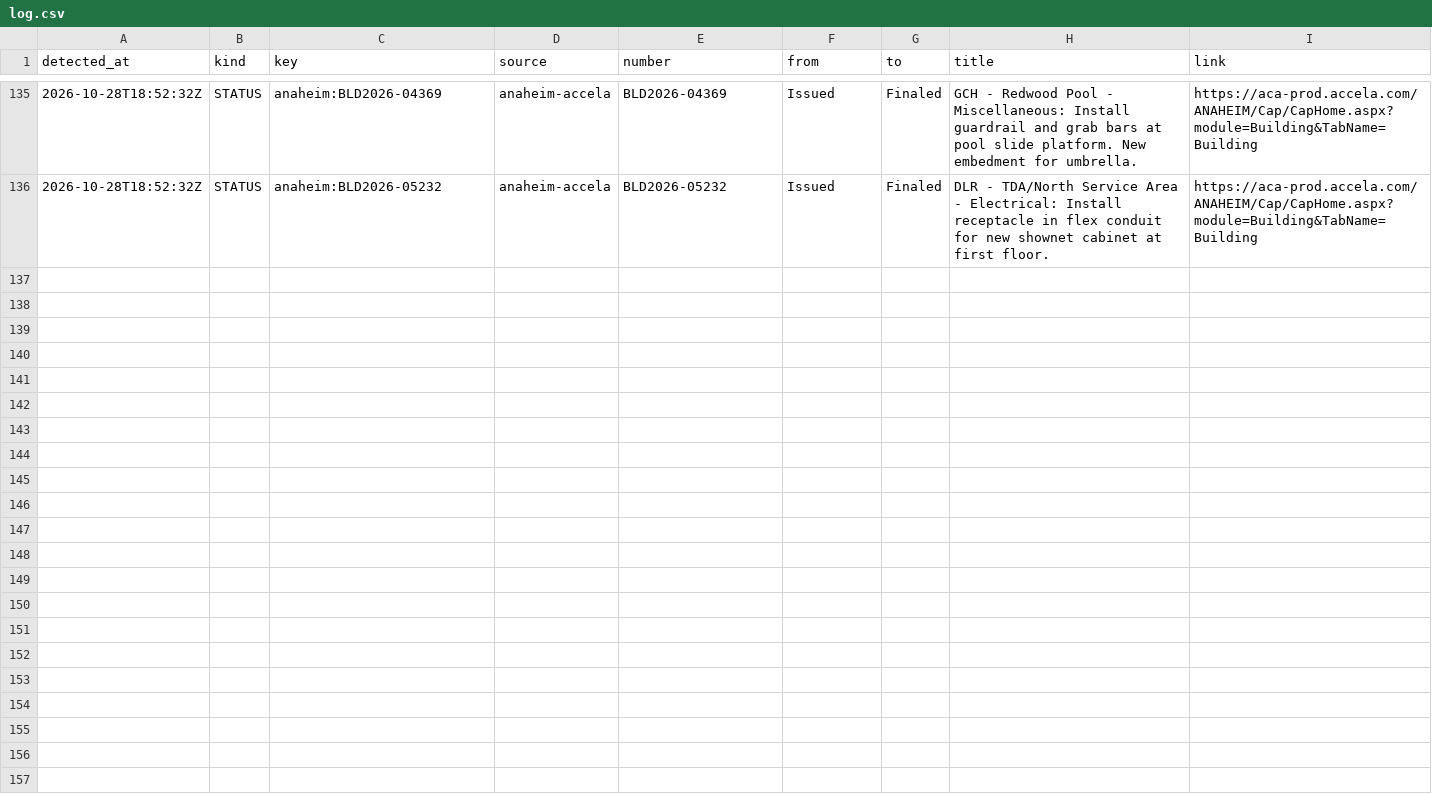
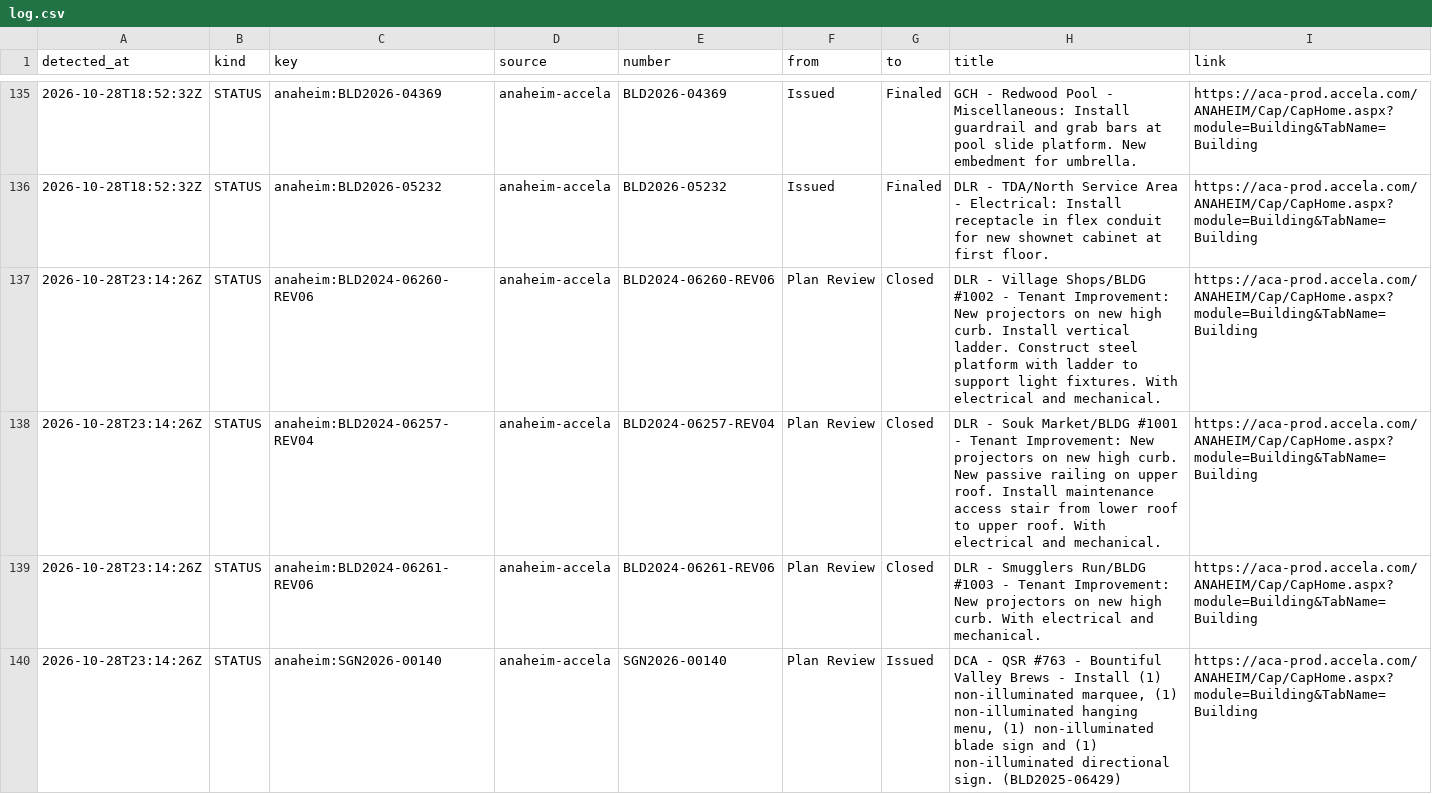
Before and after one commit to scoopdisney/dlr-permit-watch, a CSV file: data/scan/log.csv, drawn as a sheet; only a part is shown, gaps mark what is left out; the diff covers the shown part only.

```diff
--- a/data/scan/log.csv
+++ b/data/scan/log.csv
@@ -136 +136,5 @@ detected_at,kind,key,source,number,from,to,title,link
 2026-10-28T18:52:32Z,STATUS,anaheim:BLD2026-05232,anaheim-accela,BLD2026-05232,Issued,Finaled,DLR - TDA/North Service Area - Electrical: Install receptacle in flex conduit for new shownet cabinet at first floor.,https://aca-prod.accela.com/ANAHEIM/Cap/CapHome.aspx?module=Building&TabName=Building
+2026-10-28T23:14:26Z,STATUS,anaheim:BLD2024-06260-REV06,anaheim-accela,BLD2024-06260-REV06,Plan Review,Closed,DLR - Village Shops/BLDG #1002 - Tenant Improvement: New projectors on new high curb. Install vertical ladder. Construct steel platform with ladder to support light fixtures. With electrical and mechanical.,https://aca-prod.accela.com/ANAHEIM/Cap/CapHome.aspx?module=Building&TabName=Building
+2026-10-28T23:14:26Z,STATUS,anaheim:BLD2024-06257-REV04,anaheim-accela,BLD2024-06257-REV04,Plan Review,Closed,DLR - Souk Market/BLDG #1001 - Tenant Improvement: New projectors on new high curb. New passive railing on upper roof. Install maintenance access stair from lower roof to upper roof. With electrical and mechanical.,https://aca-prod.accela.com/ANAHEIM/Cap/CapHome.aspx?module=Building&TabName=Building
+2026-10-28T23:14:26Z,STATUS,anaheim:BLD2024-06261-REV06,anaheim-accela,BLD2024-06261-REV06,Plan Review,Closed,DLR - Smugglers Run/BLDG #1003 - Tenant Improvement: New projectors on new high curb. With electrical and mechanical.,https://aca-prod.accela.com/ANAHEIM/Cap/CapHome.aspx?module=Building&TabName=Building
+2026-10-28T23:14:26Z,STATUS,anaheim:SGN2026-00140,anaheim-accela,SGN2026-00140,Plan Review,Issued,"DCA - QSR #763 - Bountiful Valley Brews - Install (1) non-illuminated marquee, (1) non-illuminated hanging menu, (1) non-illuminated blade sign and (1) non-illuminated directional sign. (BLD2025-06429)",https://aca-prod.accela.com/ANAHEIM/Cap/CapHome.aspx?module=Building&TabName=Building
```
Also changed, not shown: 4 added rows elsewhere in this file, data/scan/records.csv, 2 other files.
